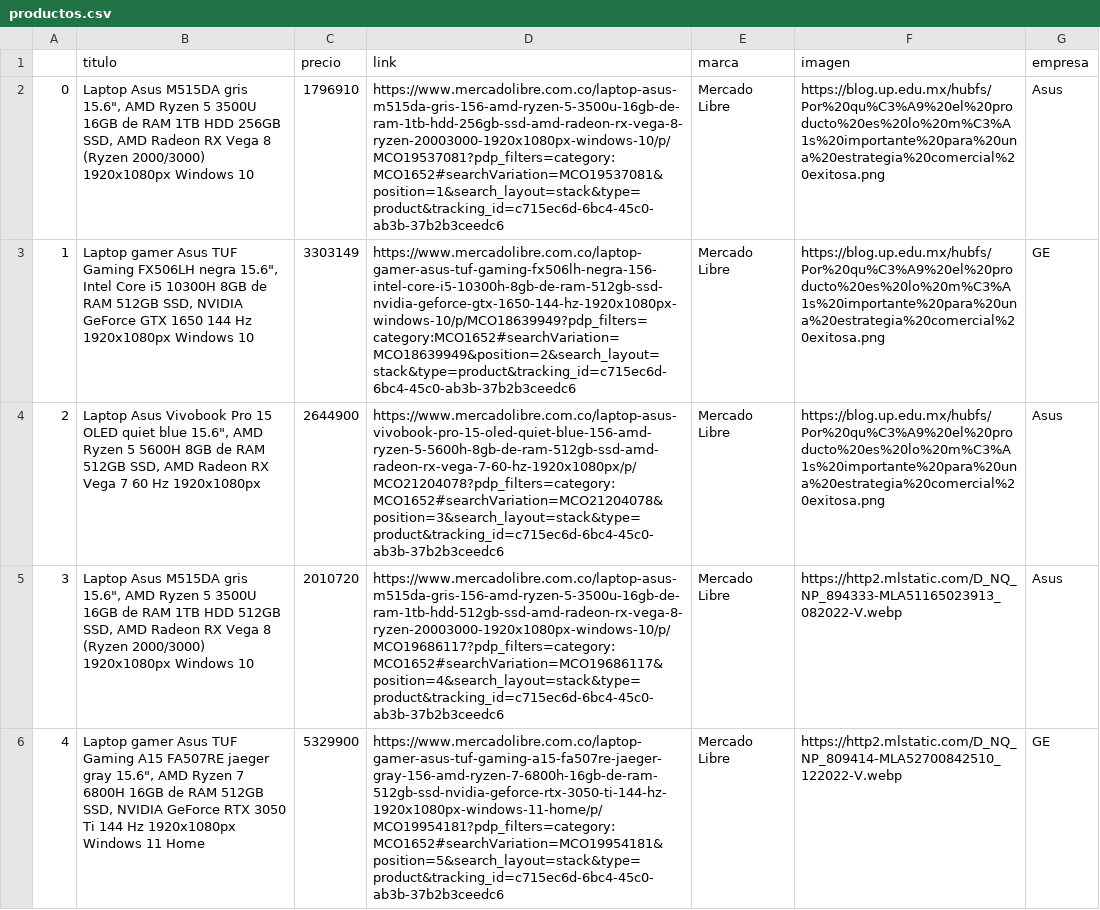
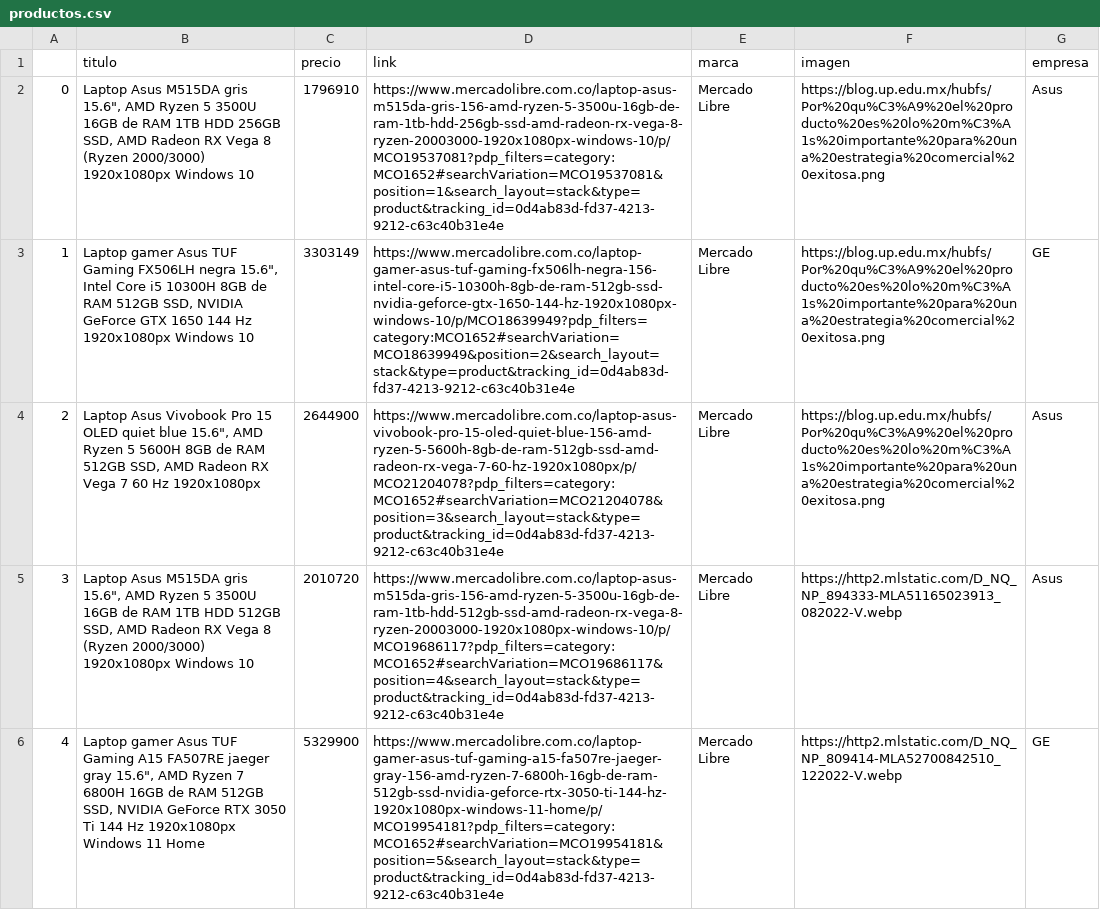
Before and after one commit to JavierTarazona06/SharpSight, a CSV file: src/productos.csv, drawn as a sheet; only a part is shown; the diff covers the shown part only; the diff names each change by its address in the sheet, - before the commit and + after, or states it on an @@ line.

Commit message:
Update productos.csv

```diff
--- a/src/productos.csv
+++ b/src/productos.csv
-D2 (link): https://www.mercadolibre.com.co/laptop-asus-m515da-gris-156-amd-ryzen-5-3500u-16gb-de-ram-1tb-hdd-256gb-ssd-amd-radeon-rx-vega-8-ryzen-20003000-1920x1080px-windows-10/p/MCO19537081?pdp_filters=category:MCO1652#searchVariation=MCO19537081&position=1&search_layout=stack&type=product&tracking_id=c715ec6d-6bc4-45c0-ab3b-37b2b3ceedc6
+D2 (link): https://www.mercadolibre.com.co/laptop-asus-m515da-gris-156-amd-ryzen-5-3500u-16gb-de-ram-1tb-hdd-256gb-ssd-amd-radeon-rx-vega-8-ryzen-20003000-1920x1080px-windows-10/p/MCO19537081?pdp_filters=category:MCO1652#searchVariation=MCO19537081&position=1&search_layout=stack&type=product&tracking_id=0d4ab83d-fd37-4213-9212-c63c40b31e4e
-D3 (link): https://www.mercadolibre.com.co/laptop-gamer-asus-tuf-gaming-fx506lh-negra-156-intel-core-i5-10300h-8gb-de-ram-512gb-ssd-nvidia-geforce-gtx-1650-144-hz-1920x1080px-windows-10/p/MCO18639949?pdp_filters=category:MCO1652#searchVariation=MCO18639949&position=2&search_layout=stack&type=product&tracking_id=c715ec6d-6bc4-45c0-ab3b-37b2b3ceedc6
+D3 (link): https://www.mercadolibre.com.co/laptop-gamer-asus-tuf-gaming-fx506lh-negra-156-intel-core-i5-10300h-8gb-de-ram-512gb-ssd-nvidia-geforce-gtx-1650-144-hz-1920x1080px-windows-10/p/MCO18639949?pdp_filters=category:MCO1652#searchVariation=MCO18639949&position=2&search_layout=stack&type=product&tracking_id=0d4ab83d-fd37-4213-9212-c63c40b31e4e
-D4 (link): https://www.mercadolibre.com.co/laptop-asus-vivobook-pro-15-oled-quiet-blue-156-amd-ryzen-5-5600h-8gb-de-ram-512gb-ssd-amd-radeon-rx-vega-7-60-hz-1920x1080px/p/MCO21204078?pdp_filters=category:MCO1652#searchVariation=MCO21204078&position=3&search_layout=stack&type=product&tracking_id=c715ec6d-6bc4-45c0-ab3b-37b2b3ceedc6
+D4 (link): https://www.mercadolibre.com.co/laptop-asus-vivobook-pro-15-oled-quiet-blue-156-amd-ryzen-5-5600h-8gb-de-ram-512gb-ssd-amd-radeon-rx-vega-7-60-hz-1920x1080px/p/MCO21204078?pdp_filters=category:MCO1652#searchVariation=MCO21204078&position=3&search_layout=stack&type=product&tracking_id=0d4ab83d-fd37-4213-9212-c63c40b31e4e
-D5 (link): https://www.mercadolibre.com.co/laptop-asus-m515da-gris-156-amd-ryzen-5-3500u-16gb-de-ram-1tb-hdd-512gb-ssd-amd-radeon-rx-vega-8-ryzen-20003000-1920x1080px-windows-10/p/MCO19686117?pdp_filters=category:MCO1652#searchVariation=MCO19686117&position=4&search_layout=stack&type=product&tracking_id=c715ec6d-6bc4-45c0-ab3b-37b2b3ceedc6
+D5 (link): https://www.mercadolibre.com.co/laptop-asus-m515da-gris-156-amd-ryzen-5-3500u-16gb-de-ram-1tb-hdd-512gb-ssd-amd-radeon-rx-vega-8-ryzen-20003000-1920x1080px-windows-10/p/MCO19686117?pdp_filters=category:MCO1652#searchVariation=MCO19686117&position=4&search_layout=stack&type=product&tracking_id=0d4ab83d-fd37-4213-9212-c63c40b31e4e
-D6 (link): https://www.mercadolibre.com.co/laptop-gamer-asus-tuf-gaming-a15-fa507re-jaeger-gray-156-amd-ryzen-7-6800h-16gb-de-ram-512gb-ssd-nvidia-geforce-rtx-3050-ti-144-hz-1920x1080px-windows-11-home/p/MCO19954181?pdp_filters=category:MCO1652#searchVariation=MCO19954181&position=5&search_layout=stack&type=product&tracking_id=c715ec6d-6bc4-45c0-ab3b-37b2b3ceedc6
+D6 (link): https://www.mercadolibre.com.co/laptop-gamer-asus-tuf-gaming-a15-fa507re-jaeger-gray-156-amd-ryzen-7-6800h-16gb-de-ram-512gb-ssd-nvidia-geforce-rtx-3050-ti-144-hz-1920x1080px-windows-11-home/p/MCO19954181?pdp_filters=category:MCO1652#searchVariation=MCO19954181&position=5&search_layout=stack&type=product&tracking_id=0d4ab83d-fd37-4213-9212-c63c40b31e4e
```
Also changed, not shown: 63 edited cells elsewhere in this file.
